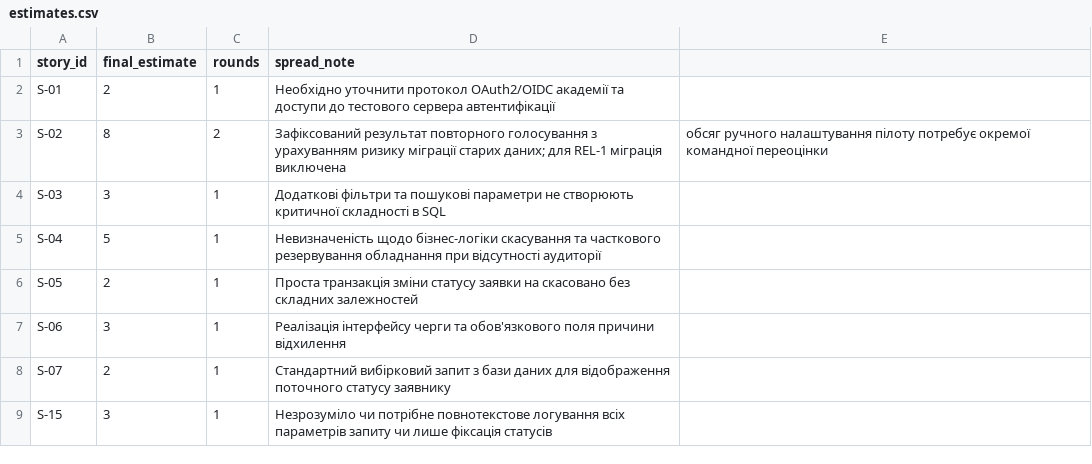
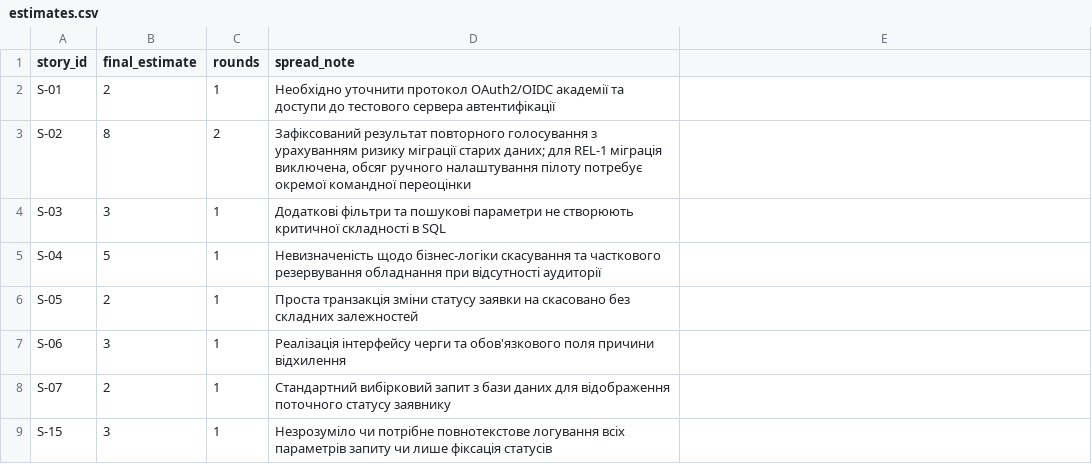
Before and after one commit to DmytroDolzhenko/pm-2026-kn41-dolzhenko, a CSV file: lr08_poker/estimates.csv, drawn as a sheet.

Commit message:
upd

```diff
--- a/lr08_poker/estimates.csv
+++ b/lr08_poker/estimates.csv
@@ -2,3 +2,3 @@ story_id,final_estimate,rounds,spread_note
 S-01,2,1,Необхідно уточнити протокол OAuth2/OIDC академії та доступи до тестового сервера автентифікації
-S-02,8,2,Зафіксований результат повторного голосування з урахуванням ризику міграції старих даних; для REL-1 міграція виключена, обсяг ручного налаштування пілоту потребує окремої командної переоцінки
+S-02,8,2,"Зафіксований результат повторного голосування з урахуванням ризику міграції старих даних; для REL-1 міграція виключена, обсяг ручного налаштування пілоту потребує окремої командної переоцінки"
 S-03,3,1,Додаткові фільтри та пошукові параметри не створюють критичної складності в SQL
```
